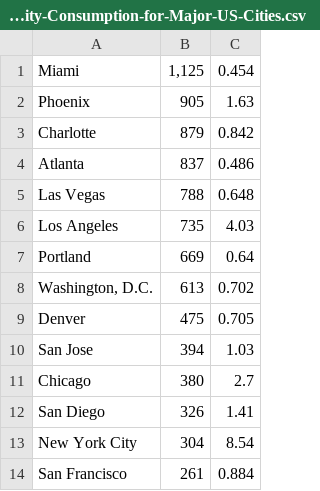
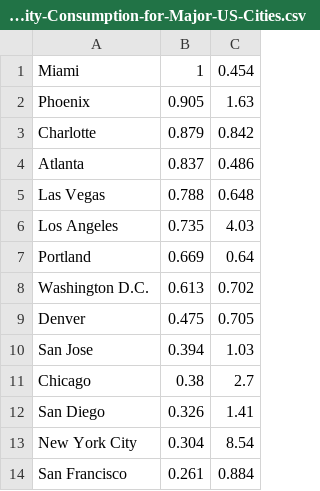
Before and after one commit to ES2Spring2019-ComputinginEngineering/final-project-final-megabrett, a CSV file: Monthly-Electricity-Consumption-for-Major-US-Cities.csv, drawn as a sheet.

Commit message:
changed for easy comma split

```diff
--- a/Monthly-Electricity-Consumption-for-Major-US-Cities.csv
+++ b/Monthly-Electricity-Consumption-for-Major-US-Cities.csv
@@ -1,14 +1,14 @@
-Miami,"1,125",0.454
-Phoenix,905,1.63
-Charlotte,879,0.842
-Atlanta,837,0.486
-Las Vegas,788,0.648
-Los Angeles,735,4.03
-Portland,669,0.64
-"Washington, D.C.",613,0.702
-Denver,475,0.705
-San Jose,394,1.03
-Chicago,380,2.7
-San Diego,326,1.41
-New York City,304,8.54
-San Francisco,261,0.884
+Miami,1,0.454
+Phoenix,0.905,1.63
+Charlotte,0.879,0.842
+Atlanta,0.837,0.486
+Las Vegas,0.788,0.648
+Los Angeles,0.735,4.03
+Portland,0.669,0.64
+Washington D.C.,0.613,0.702
+Denver,0.475,0.705
+San Jose,0.394,1.03
+Chicago,0.38,2.7
+San Diego,0.326,1.41
+New York City,0.304,8.54
+San Francisco,0.261,0.884
```
